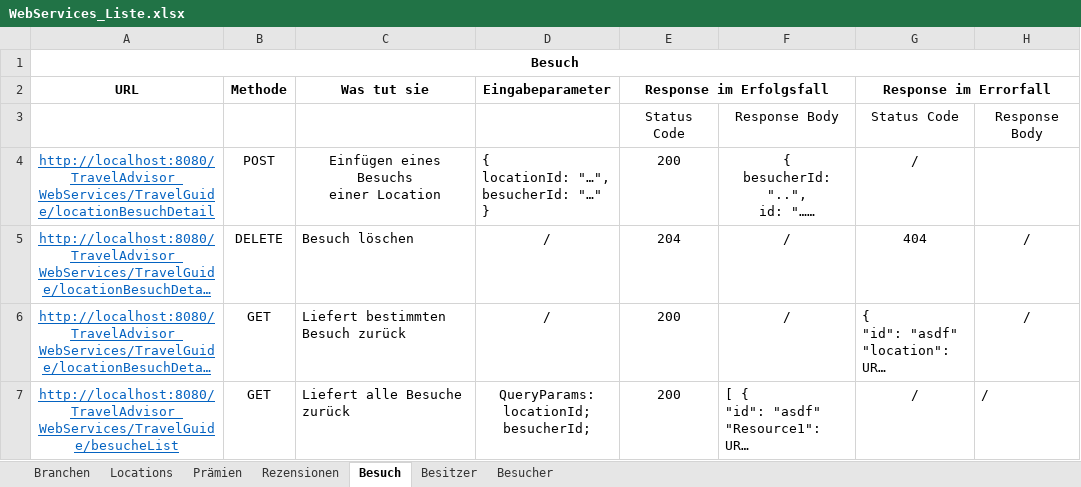
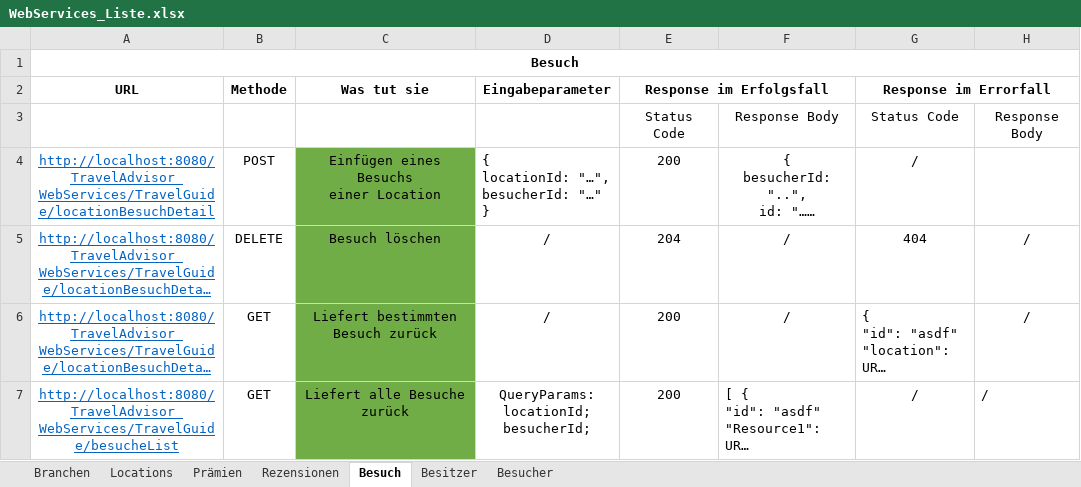
Before and after one commit to gilgenreiner/TravelAdvicer, an Excel workbook: SYP(MUH)/WebServices_Liste.xlsx, sheet Besuch, drawn as a sheet; long unchanged cells end in …; values as stored, in another font and other column widths than the file's, no borders; the diff names each change by its address in the sheet, - before the commit and + after, or states it on an @@ line.

Commit message:
kleine Änderung WS_Liste+ Logisches Modell verbessert

```diff
--- a/SYP(MUH)/WebServices_Liste.xlsx (sheet Besuch)
+++ b/SYP(MUH)/WebServices_Liste.xlsx (sheet Besuch)
-C4:C7 fill: none
+C4:C7 fill: #70AD47
-C5:C7 alignment: left
+C5:C7 alignment: center
```
Also changed, not shown: sheet Besucher, sheet Branchen, 1 other file.
